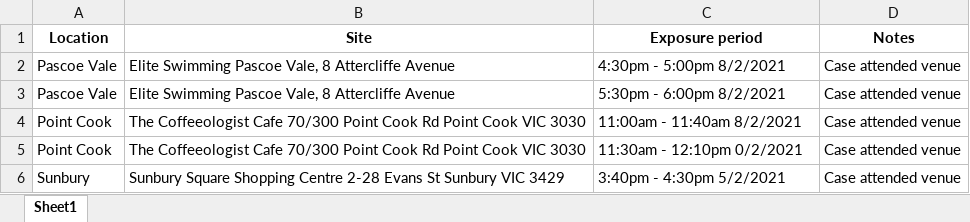
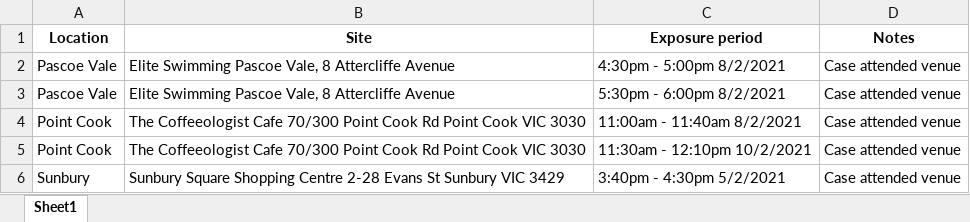
Before and after one commit to Mike-Honey/covid-19-vic-au, an Excel workbook: case-locations-and-outbreaks_case-alerts--public-exposure-sites_1.xlsx, sheet Sheet1, drawn as a sheet; values as stored, in another font and other column widths than the file's, no borders; the diff names each change by its address in the sheet, - before the commit and + after, or states it on an @@ line.

```diff
--- a/case-locations-and-outbreaks_case-alerts--public-exposure-sites_1.xlsx (sheet Sheet1)
+++ b/case-locations-and-outbreaks_case-alerts--public-exposure-sites_1.xlsx (sheet Sheet1)
-C5 (Exposure period): 11:30am - 12:10pm 0/2/2021
+C5 (Exposure period): 11:30am - 12:10pm 10/2/2021
```
Also changed, not shown: case-locations-and-outbreaks_case-alerts--public-exposure-sites_0.xlsx, case-locations-and-outbreaks_case-alerts--public-exposure-sites_1_diff.xlsx, 1 other file.
